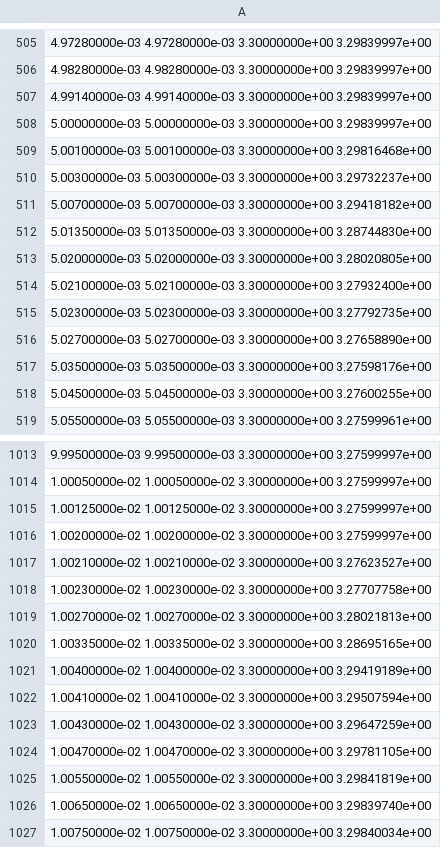
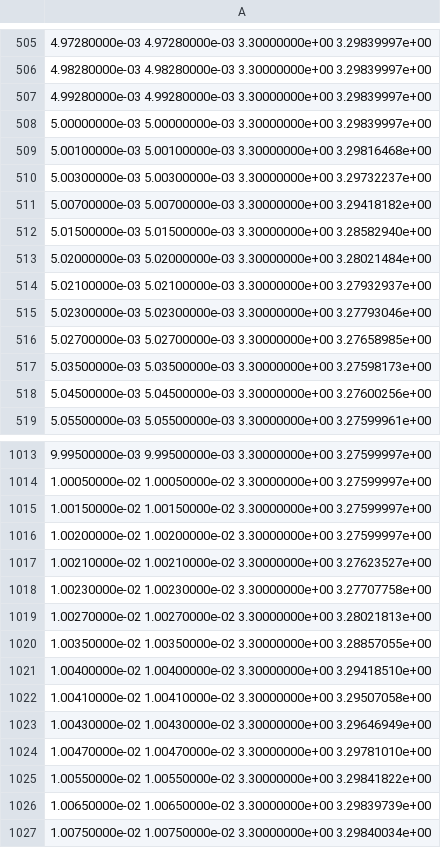
Before and after one commit to lk-ek/esphome-unni-co2-sniffer, a CSV file: unni-smartification-c6/spice/sim/results/3v3_loadstep.csv (was unni-smartification-c6/spice/results/3v3_loadstep.csv), drawn as a sheet; only a part is shown, gaps mark what is left out; the diff covers the shown part only.

```diff
--- a/unni-smartification-c6/spice/results/3v3_loadstep.csv
+++ b/unni-smartification-c6/spice/sim/results/3v3_loadstep.csv
@@ -506,3 +506,3 @@
  4.98280000e-03  4.98280000e-03  3.30000000e+00  3.29839997e+00
- 4.99140000e-03  4.99140000e-03  3.30000000e+00  3.29839997e+00
+ 4.99280000e-03  4.99280000e-03  3.30000000e+00  3.29839997e+00
  5.00000000e-03  5.00000000e-03  3.30000000e+00  3.29839997e+00
@@ -511,9 +511,9 @@
  5.00700000e-03  5.00700000e-03  3.30000000e+00  3.29418182e+00
- 5.01350000e-03  5.01350000e-03  3.30000000e+00  3.28744830e+00
- 5.02000000e-03  5.02000000e-03  3.30000000e+00  3.28020805e+00
- 5.02100000e-03  5.02100000e-03  3.30000000e+00  3.27932400e+00
- 5.02300000e-03  5.02300000e-03  3.30000000e+00  3.27792735e+00
- 5.02700000e-03  5.02700000e-03  3.30000000e+00  3.27658890e+00
- 5.03500000e-03  5.03500000e-03  3.30000000e+00  3.27598176e+00
- 5.04500000e-03  5.04500000e-03  3.30000000e+00  3.27600255e+00
+ 5.01500000e-03  5.01500000e-03  3.30000000e+00  3.28582940e+00
+ 5.02000000e-03  5.02000000e-03  3.30000000e+00  3.28021484e+00
+ 5.02100000e-03  5.02100000e-03  3.30000000e+00  3.27932937e+00
+ 5.02300000e-03  5.02300000e-03  3.30000000e+00  3.27793046e+00
+ 5.02700000e-03  5.02700000e-03  3.30000000e+00  3.27658985e+00
+ 5.03500000e-03  5.03500000e-03  3.30000000e+00  3.27598173e+00
+ 5.04500000e-03  5.04500000e-03  3.30000000e+00  3.27600256e+00
  5.05500000e-03  5.05500000e-03  3.30000000e+00  3.27599961e+00
@@ -1014,3 +1014,3 @@
  1.00050000e-02  1.00050000e-02  3.30000000e+00  3.27599997e+00
- 1.00125000e-02  1.00125000e-02  3.30000000e+00  3.27599997e+00
+ 1.00150000e-02  1.00150000e-02  3.30000000e+00  3.27599997e+00
  1.00200000e-02  1.00200000e-02  3.30000000e+00  3.27599997e+00
@@ -1019,9 +1019,9 @@
  1.00270000e-02  1.00270000e-02  3.30000000e+00  3.28021813e+00
- 1.00335000e-02  1.00335000e-02  3.30000000e+00  3.28695165e+00
- 1.00400000e-02  1.00400000e-02  3.30000000e+00  3.29419189e+00
- 1.00410000e-02  1.00410000e-02  3.30000000e+00  3.29507594e+00
- 1.00430000e-02  1.00430000e-02  3.30000000e+00  3.29647259e+00
- 1.00470000e-02  1.00470000e-02  3.30000000e+00  3.29781105e+00
- 1.00550000e-02  1.00550000e-02  3.30000000e+00  3.29841819e+00
- 1.00650000e-02  1.00650000e-02  3.30000000e+00  3.29839740e+00
+ 1.00350000e-02  1.00350000e-02  3.30000000e+00  3.28857055e+00
+ 1.00400000e-02  1.00400000e-02  3.30000000e+00  3.29418510e+00
+ 1.00410000e-02  1.00410000e-02  3.30000000e+00  3.29507058e+00
+ 1.00430000e-02  1.00430000e-02  3.30000000e+00  3.29646949e+00
+ 1.00470000e-02  1.00470000e-02  3.30000000e+00  3.29781010e+00
+ 1.00550000e-02  1.00550000e-02  3.30000000e+00  3.29841822e+00
+ 1.00650000e-02  1.00650000e-02  3.30000000e+00  3.29839739e+00
  1.00750000e-02  1.00750000e-02  3.30000000e+00  3.29840034e+00
```
Also changed, not shown: 33 edited cells elsewhere in this file, 45 other files.
